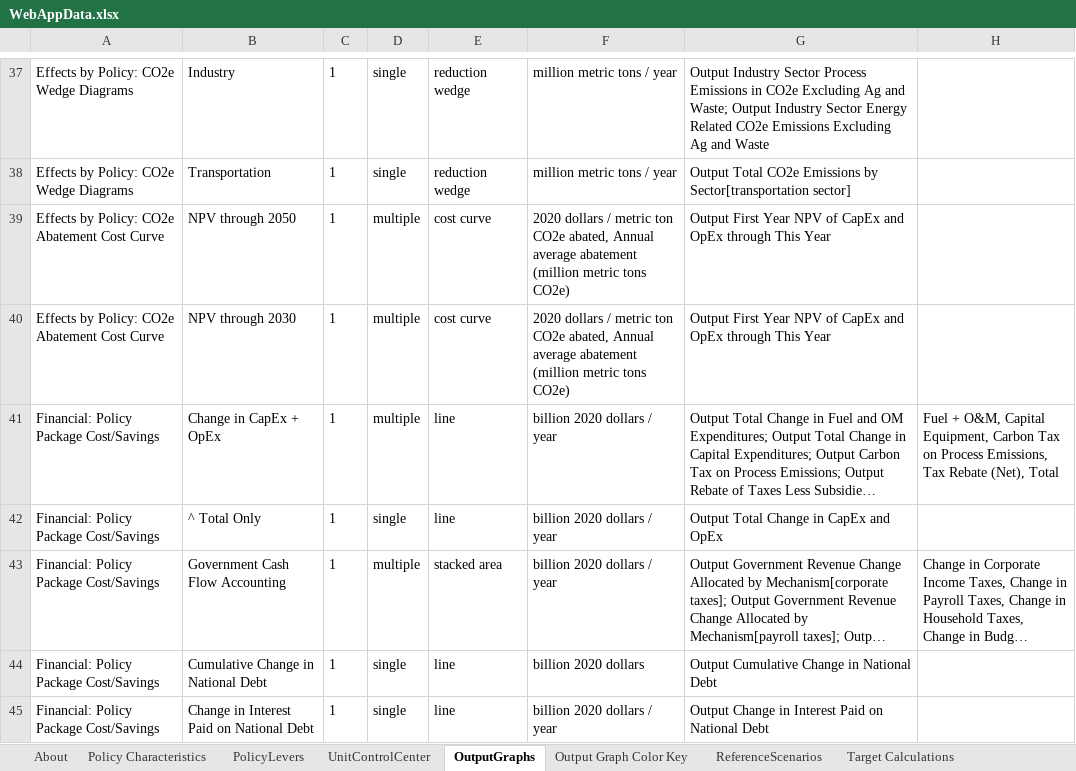
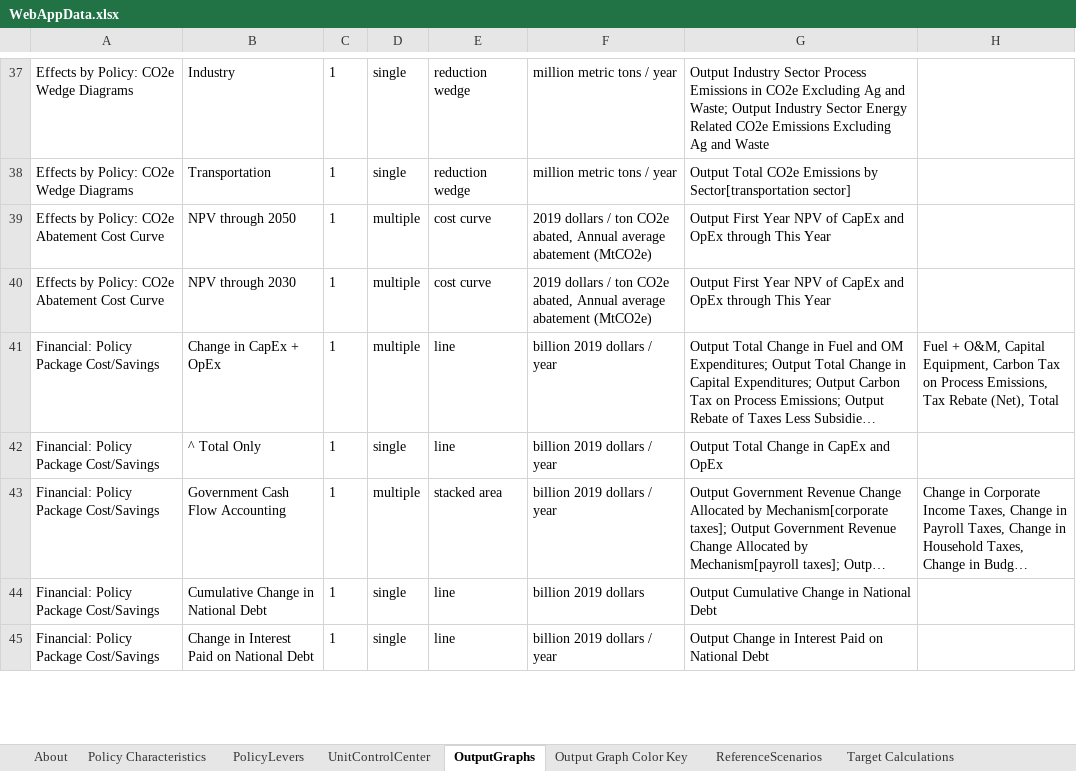
Before and after one commit to EnergyInnovation/eps-texas, an Excel workbook: WebAppData.xlsx, sheet OutputGraphs, drawn as a sheet; only a part is shown, gaps mark what is left out; long unchanged cells end in …; values as stored, in another font and other column widths than the file's, no borders; conditional formats not drawn; the diff covers the shown part only; the diff names each change by its address in the sheet, - before the commit and + after, or states it on an @@ line.

```diff
--- a/WebAppData.xlsx (sheet OutputGraphs)
+++ b/WebAppData.xlsx (sheet OutputGraphs)
-F39:F40: 2020 dollars / metric ton CO2e abated, Annual average abatement (million metric tons CO2e)
+F39:F40: 2019 dollars / ton CO2e abated, Annual average abatement (MtCO2e)
-F41:F43: billion 2020 dollars / year
+F41:F43: billion 2019 dollars / year
-F44: billion 2020 dollars
+F44: billion 2019 dollars
-F45: billion 2020 dollars / year
+F45: billion 2019 dollars / year
```
Also changed, not shown: 1 added row, 22 removed rows, 1 moved row and 86 edited cells elsewhere in this sheet, sheet PolicyLevers, sheet Target Calculations, sheet Output Graph Color Key, sheet Policy Characteristics, sheet UnitControlCenter, sheet About, formulas that keep their value, charts or pictures.
